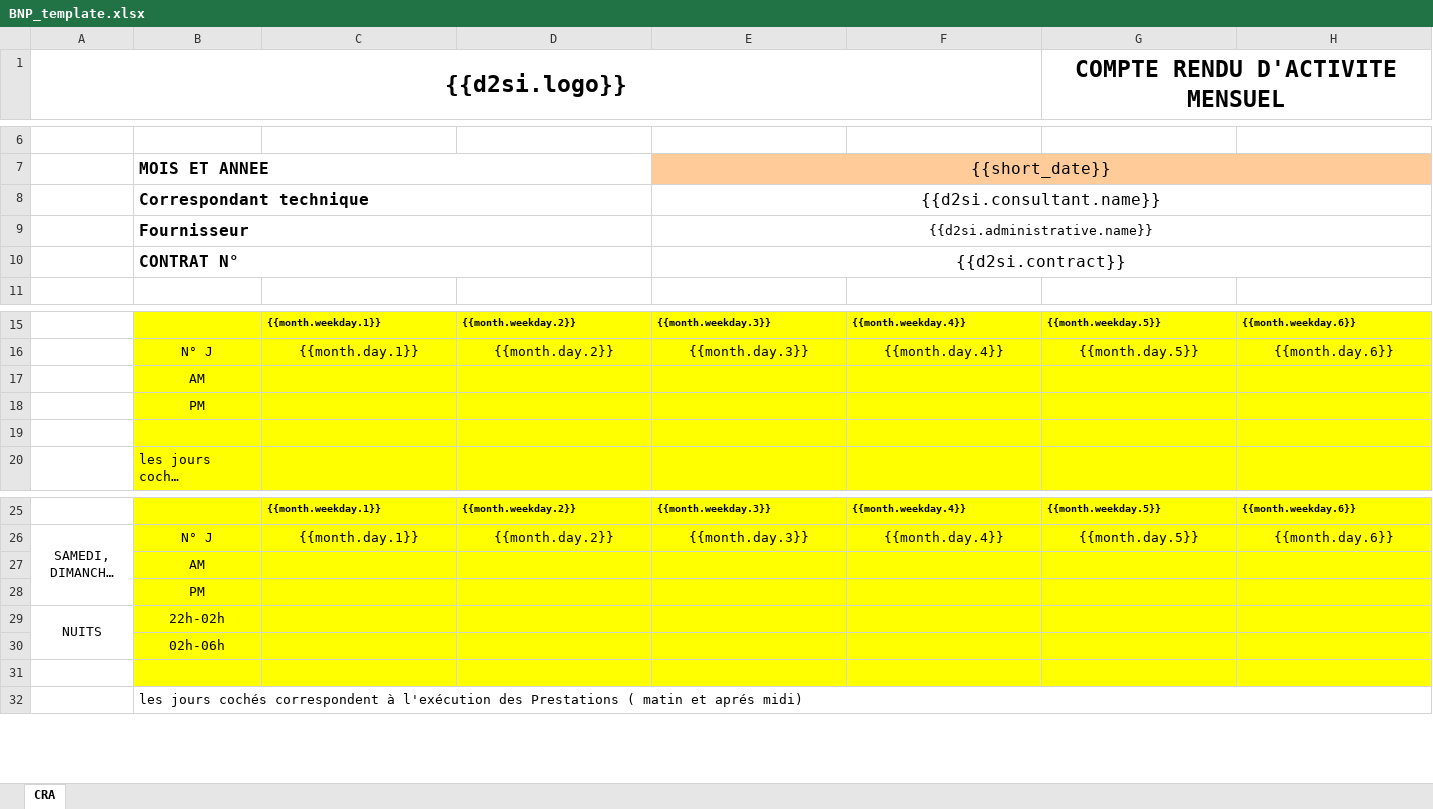
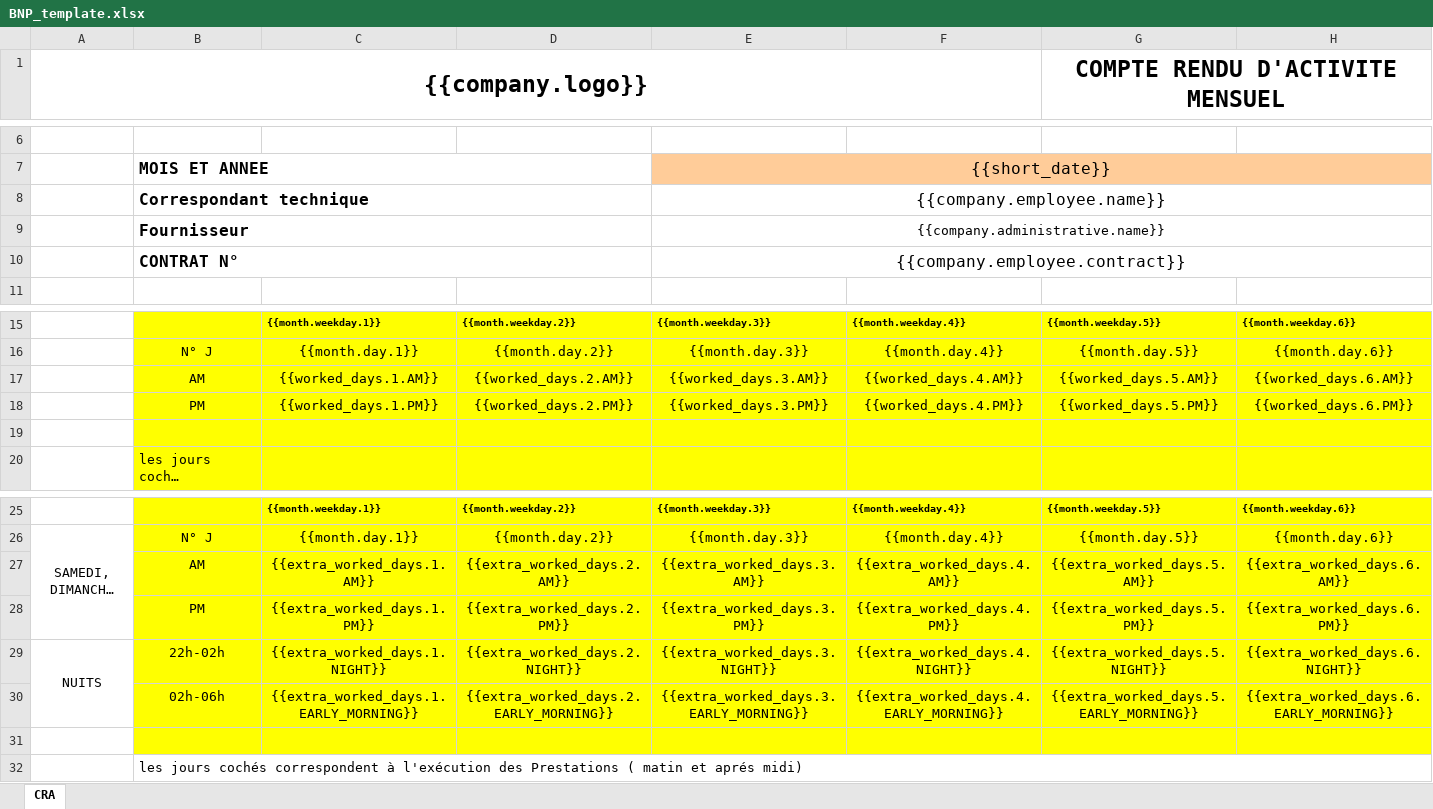
Before and after one commit to npellegrin/d2si-cra-generator, an Excel workbook: BNP_template.xlsx, sheet CRA, drawn as a sheet; only a part is shown, gaps mark what is left out; long unchanged cells end in …; values as stored, in another font and other column widths than the file's, no borders; removed rows and columns are numbered as before the commit, all else as after; rows hold the shown columns only; the diff names each change by its address in the sheet, - before the commit and + after, or states it on an @@ line.

```diff
--- a/BNP_template.xlsx (sheet CRA)
+++ b/BNP_template.xlsx (sheet CRA)
-A1: {{d2si.logo}}
+A1: {{company.logo}}
-E8: {{d2si.consultant.name}}
+E8: {{company.employee.name}}
-E9: {{d2si.administrative.name}}
+E9: {{company.administrative.name}}
-E10: {{d2si.contract}}
+E10: {{company.employee.contract}}
-row 17:  | AM
-row 18:  | PM
+row 17:  | AM | {{worked_days.1.AM}} | {{worked_days.2.AM}} | {{worked_days.3.AM}} | {{worked_days.4.AM}} | {{worked_days.5.AM}} | {{worked_days.6.AM}}
+row 18:  | PM | {{worked_days.1.PM}} | {{worked_days.2.PM}} | {{worked_days.3.PM}} | {{worked_days.4.PM}} | {{worked_days.5.PM}} | {{worked_days.6.PM}}
-row 27:  | AM
-row 28:  | PM
-row 29: NUITS | 22h-02h
-row 30:  | 02h-06h
+row 27:  | AM | {{extra_worked_days.1.AM}} | {{extra_worked_days.2.AM}} | {{extra_worked_days.3.AM}} | {{extra_worked_days.4.AM}} | {{extra_worked_days.5.AM}} | {{extra_worked_days.6.AM}}
+row 28:  | PM | {{extra_worked_days.1.PM}} | {{extra_worked_days.2.PM}} | {{extra_worked_days.3.PM}} | {{extra_worked_days.4.PM}} | {{extra_worked_days.5.PM}} | {{extra_worked_days.6.PM}}
+row 29: NUITS | 22h-02h | {{extra_worked_days.1.NIGHT}} | {{extra_worked_days.2.NIGHT}} | {{extra_worked_days.3.NIGHT}} | {{extra_worked_days.4.NIGHT}} | {{extra_worked_days.5.NIGHT}} | {{extra_worked_days.6.NIGHT}}
+row 30:  | 02h-06h | {{extra_worked_days.1.EARLY_MORNING}} | {{extra_worked_days.2.EARLY_MORNING}} | {{extra_worked_days.3.EARLY_MORNING}} | {{extra_worked_days.4.EARLY_MORNING}} | {{extra_worked_days.5.EARLY_MORNING}} | {{extra_worked_days.6.EARLY_MORNING}}
```
Also changed, not shown: 2 other files.
